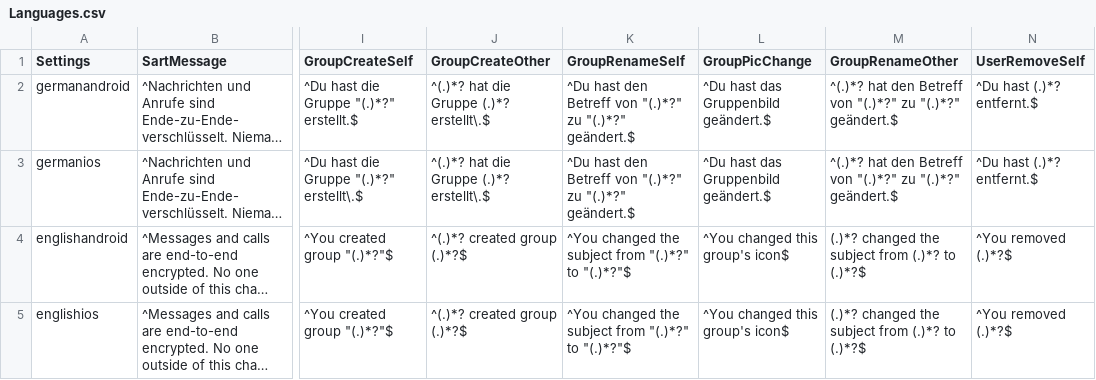
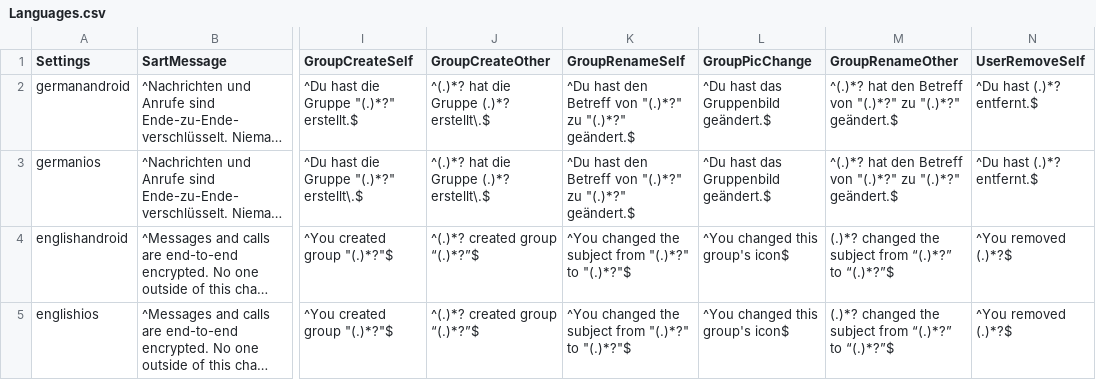
Before and after one commit to gesiscss/WhatsR, a CSV file: inst/Languages.csv, drawn as a sheet; only a part is shown, gaps mark what is left out; long unchanged cells end in …; the diff names each change by its address in the sheet, - before the commit and + after, or states it on an @@ line.

Commit message:
Improved Regex in Language.csv

```diff
--- a/inst/Languages.csv
+++ b/inst/Languages.csv
-J4:J5 (GroupCreateOther): ^(.)*? created group (.)*?$
+J4:J5 (GroupCreateOther): ^(.)*? created group “(.)*?”$
-M4:M5 (GroupRenameOther): …subject from (.)*? to (.)*?$
+M4:M5 (GroupRenameOther): …subject from “(.)*?” to “(.)*?”$
```
